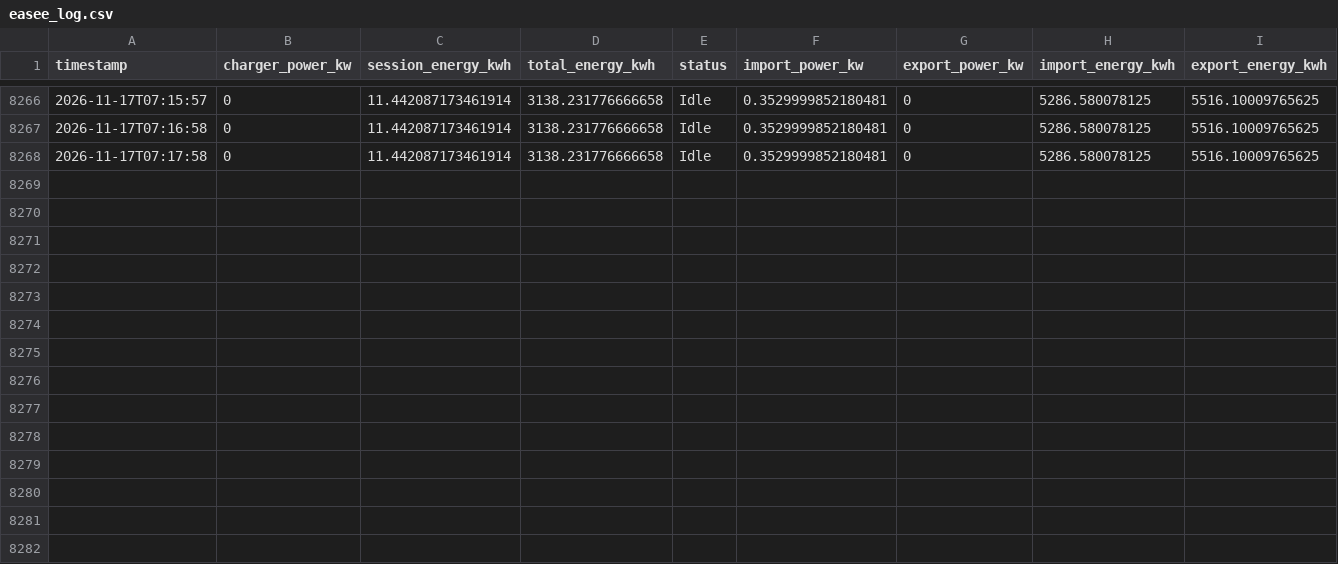
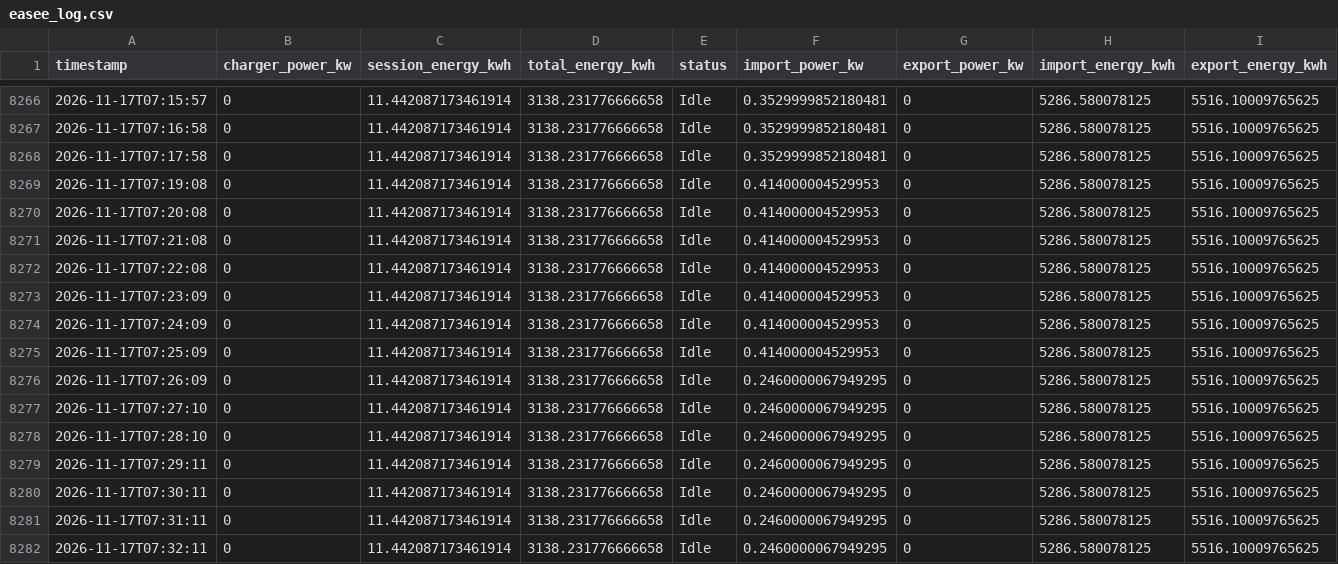
Before and after one commit to graziek9/ease-logger, a CSV file: easee_log.csv, drawn as a sheet; only a part is shown, gaps mark what is left out; the diff names each change by its address in the sheet, - before the commit and + after, or states it on an @@ line.

Commit message:
log 2026-11-17T07:33:08Z

```diff
--- a/easee_log.csv
+++ b/easee_log.csv
+row 8269: 2026-11-17T07:19:08 | 0 | 11.442087173461914 | 3138.231776666658 | Idle | 0.414000004529953 | 0 | 5286.580078125 | 5516.10009765625
+row 8270: 2026-11-17T07:20:08 | 0 | 11.442087173461914 | 3138.231776666658 | Idle | 0.414000004529953 | 0 | 5286.580078125 | 5516.10009765625
+row 8271: 2026-11-17T07:21:08 | 0 | 11.442087173461914 | 3138.231776666658 | Idle | 0.414000004529953 | 0 | 5286.580078125 | 5516.10009765625
+row 8272: 2026-11-17T07:22:08 | 0 | 11.442087173461914 | 3138.231776666658 | Idle | 0.414000004529953 | 0 | 5286.580078125 | 5516.10009765625
+row 8273: 2026-11-17T07:23:09 | 0 | 11.442087173461914 | 3138.231776666658 | Idle | 0.414000004529953 | 0 | 5286.580078125 | 5516.10009765625
+row 8274: 2026-11-17T07:24:09 | 0 | 11.442087173461914 | 3138.231776666658 | Idle | 0.414000004529953 | 0 | 5286.580078125 | 5516.10009765625
+row 8275: 2026-11-17T07:25:09 | 0 | 11.442087173461914 | 3138.231776666658 | Idle | 0.414000004529953 | 0 | 5286.580078125 | 5516.10009765625
+row 8276: 2026-11-17T07:26:09 | 0 | 11.442087173461914 | 3138.231776666658 | Idle | 0.2460000067949295 | 0 | 5286.580078125 | 5516.10009765625
+row 8277: 2026-11-17T07:27:10 | 0 | 11.442087173461914 | 3138.231776666658 | Idle | 0.2460000067949295 | 0 | 5286.580078125 | 5516.10009765625
+row 8278: 2026-11-17T07:28:10 | 0 | 11.442087173461914 | 3138.231776666658 | Idle | 0.2460000067949295 | 0 | 5286.580078125 | 5516.10009765625
+row 8279: 2026-11-17T07:29:11 | 0 | 11.442087173461914 | 3138.231776666658 | Idle | 0.2460000067949295 | 0 | 5286.580078125 | 5516.10009765625
+row 8280: 2026-11-17T07:30:11 | 0 | 11.442087173461914 | 3138.231776666658 | Idle | 0.2460000067949295 | 0 | 5286.580078125 | 5516.10009765625
+row 8281: 2026-11-17T07:31:11 | 0 | 11.442087173461914 | 3138.231776666658 | Idle | 0.2460000067949295 | 0 | 5286.580078125 | 5516.10009765625
+row 8282: 2026-11-17T07:32:11 | 0 | 11.442087173461914 | 3138.231776666658 | Idle | 0.2460000067949295 | 0 | 5286.580078125 | 5516.10009765625
```
